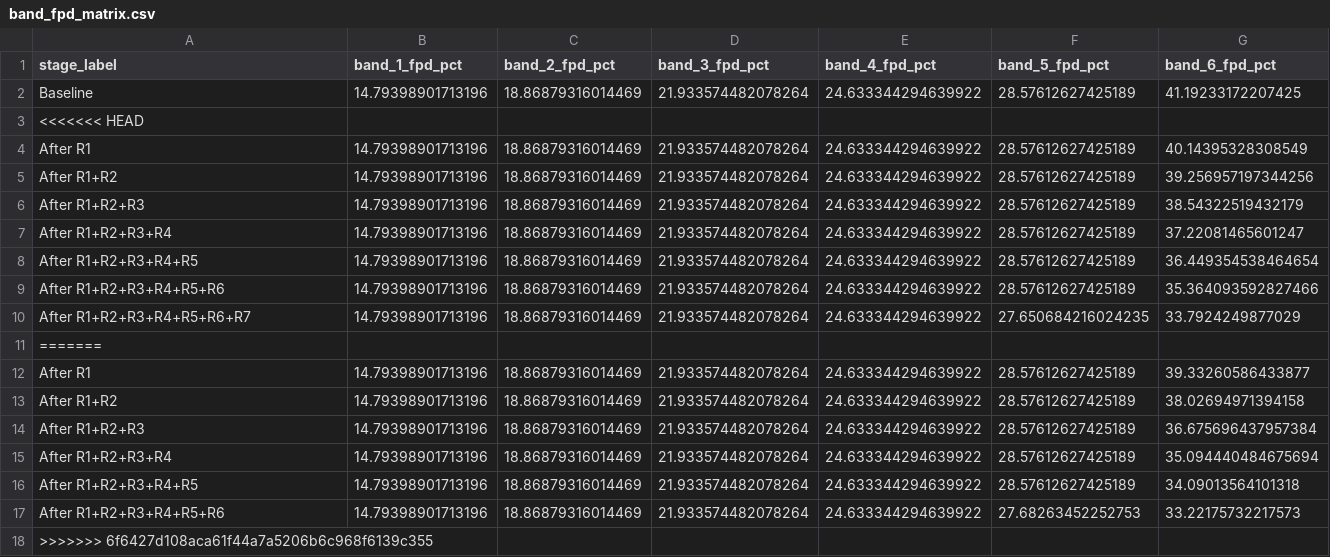
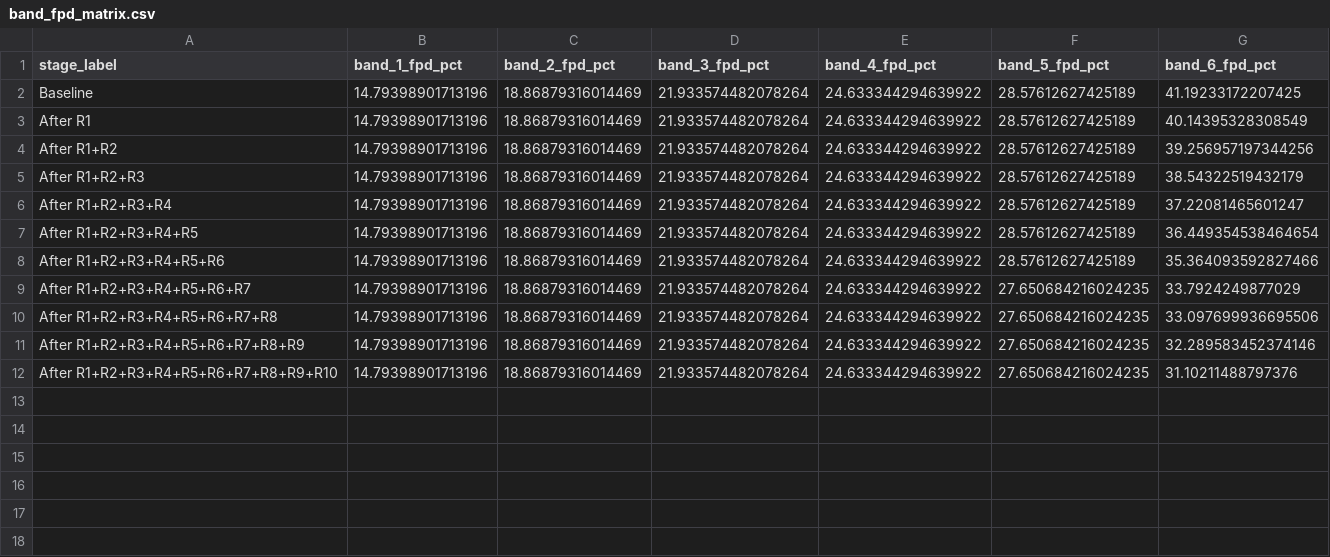
Before and after one commit to JLaniado/underwriting_policy_optimization_framework, a CSV file: outputs/fpd_rule_mining/band_fpd_matrix.csv, drawn as a sheet.

```diff
--- a/outputs/fpd_rule_mining/band_fpd_matrix.csv
+++ b/outputs/fpd_rule_mining/band_fpd_matrix.csv
@@ -2,3 +2,2 @@ stage_label,band_1_fpd_pct,band_2_fpd_pct,band_3_fpd_pct,band_4_fpd_pct,band_5_f
 Baseline,14.79398901713196,18.86879316014469,21.933574482078264,24.633344294639922,28.57612627425189,41.19233172207425
-<<<<<<< HEAD
 After R1,14.79398901713196,18.86879316014469,21.933574482078264,24.633344294639922,28.57612627425189,40.14395328308549
@@ -10,9 +9,4 @@ After R1+R2+R3+R4+R5+R6,14.79398901713196,18.86879316014469,21.933574482078264,2
 After R1+R2+R3+R4+R5+R6+R7,14.79398901713196,18.86879316014469,21.933574482078264,24.633344294639922,27.650684216024235,33.7924249877029
-=======
-After R1,14.79398901713196,18.86879316014469,21.933574482078264,24.633344294639922,28.57612627425189,39.33260586433877
-After R1+R2,14.79398901713196,18.86879316014469,21.933574482078264,24.633344294639922,28.57612627425189,38.02694971394158
-After R1+R2+R3,14.79398901713196,18.86879316014469,21.933574482078264,24.633344294639922,28.57612627425189,36.675696437957384
-After R1+R2+R3+R4,14.79398901713196,18.86879316014469,21.933574482078264,24.633344294639922,28.57612627425189,35.094440484675694
-After R1+R2+R3+R4+R5,14.79398901713196,18.86879316014469,21.933574482078264,24.633344294639922,28.57612627425189,34.09013564101318
-After R1+R2+R3+R4+R5+R6,14.79398901713196,18.86879316014469,21.933574482078264,24.633344294639922,27.68263452252753,33.22175732217573
->>>>>>> 6f6427d108aca61f44a7a5206b6c968f6139c355
+After R1+R2+R3+R4+R5+R6+R7+R8,14.79398901713196,18.86879316014469,21.933574482078264,24.633344294639922,27.650684216024235,33.097699936695506
+After R1+R2+R3+R4+R5+R6+R7+R8+R9,14.79398901713196,18.86879316014469,21.933574482078264,24.633344294639922,27.650684216024235,32.289583452374146
+After R1+R2+R3+R4+R5+R6+R7+R8+R9+R10,14.79398901713196,18.86879316014469,21.933574482078264,24.633344294639922,27.650684216024235,31.10211488797376
```
Also changed, not shown: outputs/fpd_rule_mining/cumulative_stages.csv, 14 other files.
